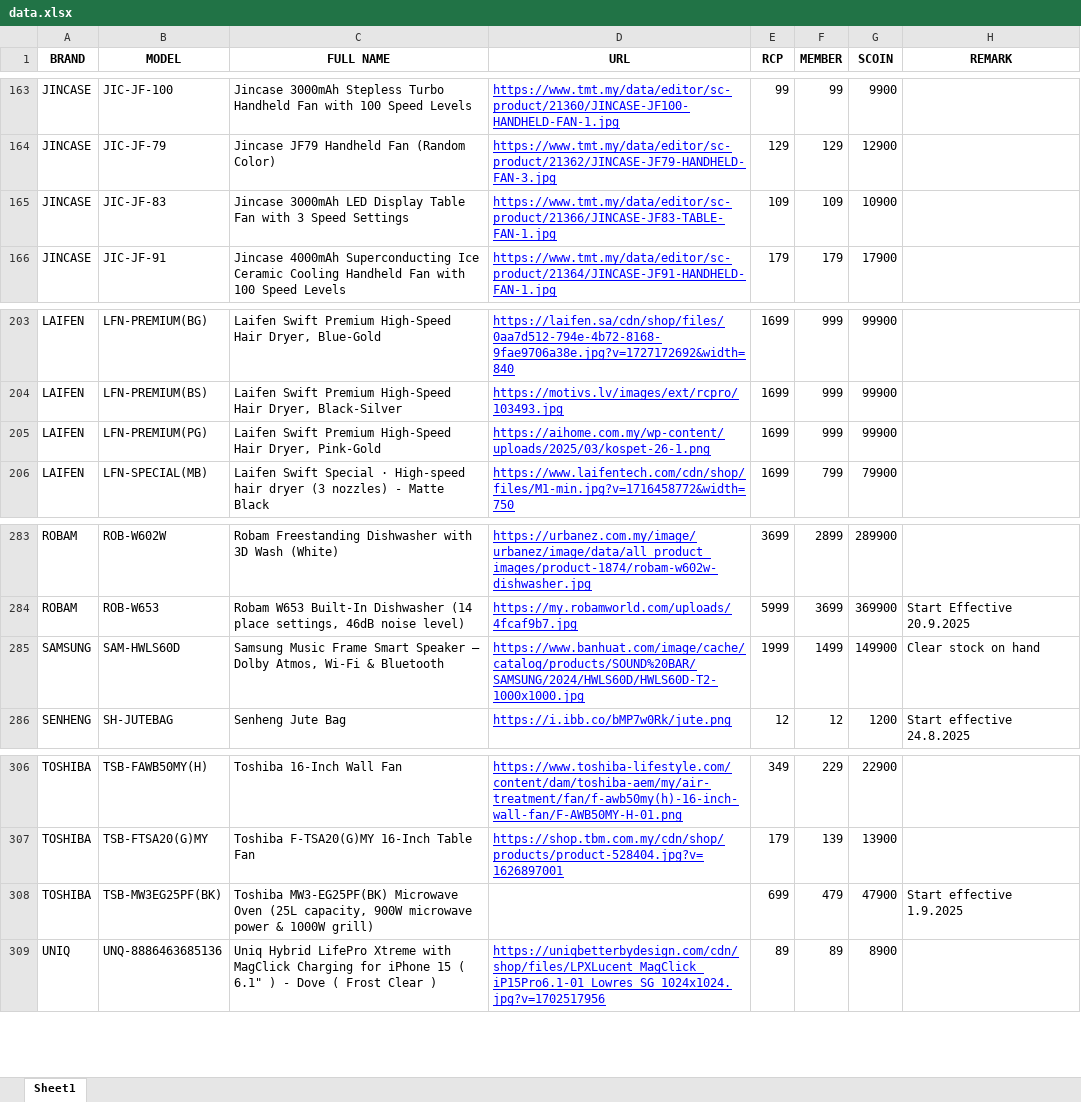
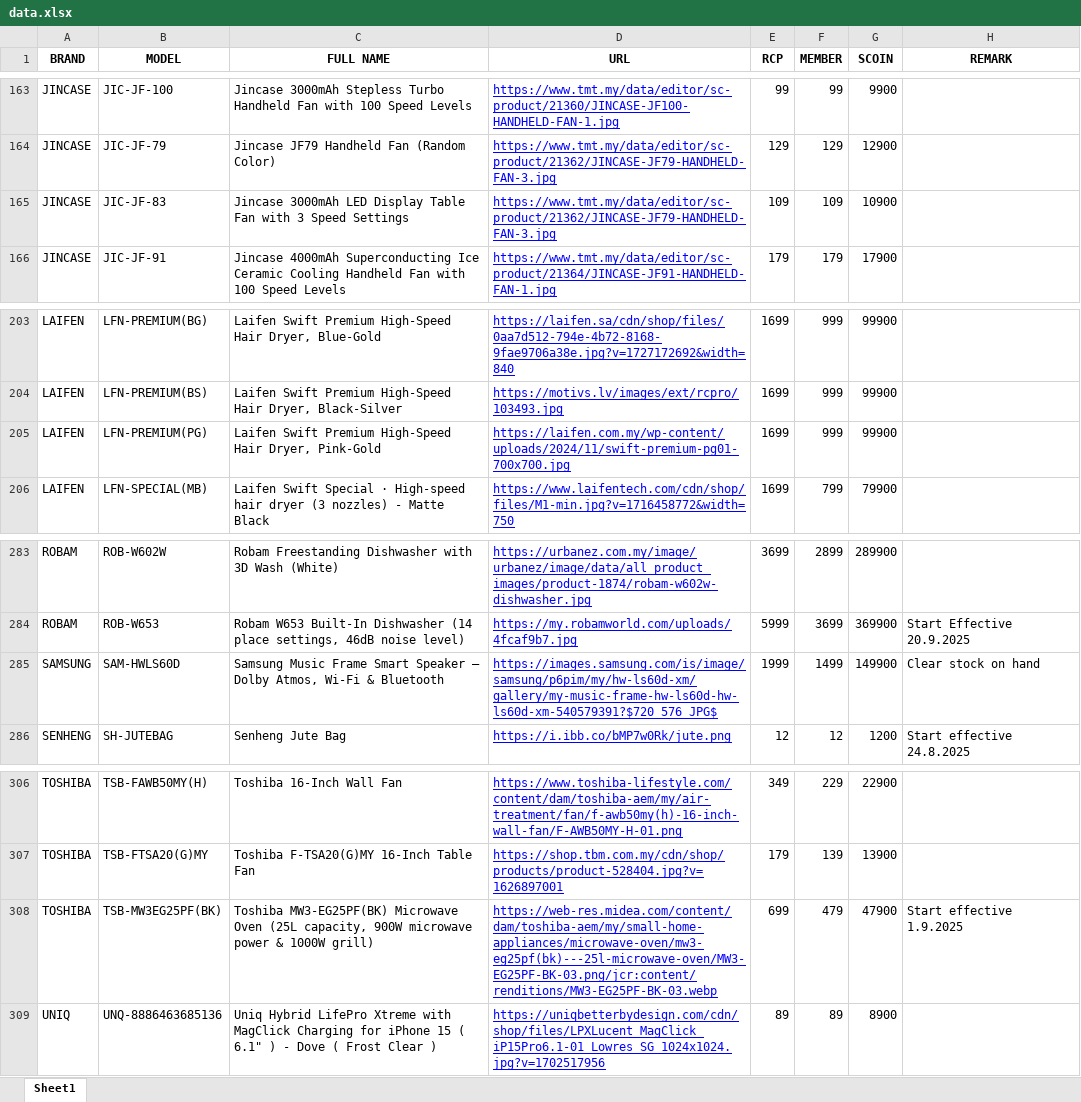
Before and after one commit to senhengtemerloh/rewards, an Excel workbook: data.xlsx, sheet Sheet1, drawn as a sheet; only a part is shown, gaps mark what is left out; values as stored, in another font and other column widths than the file's, no borders; the diff names each change by its address in the sheet, - before the commit and + after, or states it on an @@ line.

Commit message:
Add files via upload

```diff
--- a/data.xlsx (sheet Sheet1)
+++ b/data.xlsx (sheet Sheet1)
-D165 (URL): https://www.tmt.my/data/editor/sc-product/21366/JINCASE-JF83-TABLE-FAN-1.jpg
+D165 (URL): https://www.tmt.my/data/editor/sc-product/21362/JINCASE-JF79-HANDHELD-FAN-3.jpg
-D205 (URL): https://aihome.com.my/wp-content/uploads/2025/03/kospet-26-1.png
+D205 (URL): https://laifen.com.my/wp-content/uploads/2024/11/swift-premium-pg01-700x700.jpg
-D285 (URL): https://www.banhuat.com/image/cache/catalog/products/SOUND%20BAR/SAMSUNG/2024/HWLS60D/HWLS60D-T2-1000x1000.jpg
+D285 (URL): https://images.samsung.com/is/image/samsung/p6pim/my/hw-ls60d-xm/gallery/my-music-frame-hw-ls60d-hw-ls60d-xm-540579391?$720_576_JPG$
-D308 (URL): (empty)
+D308 (URL): https://web-res.midea.com/content/dam/toshiba-aem/my/small-home-appliances/microwave-oven/mw3-eg25pf(bk)---25l-microwave-oven/MW3-EG25PF-BK-03.png/jcr:content/renditions/MW3-EG25PF-BK-03.webp
```
